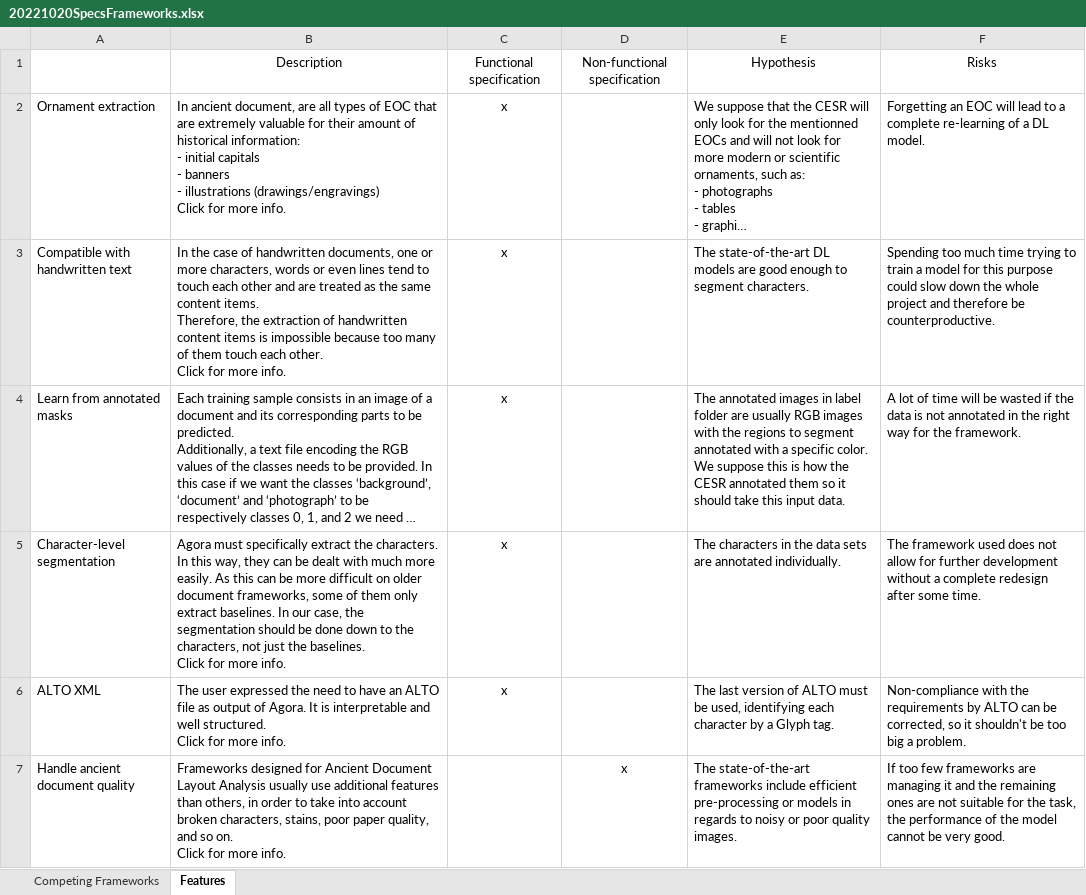
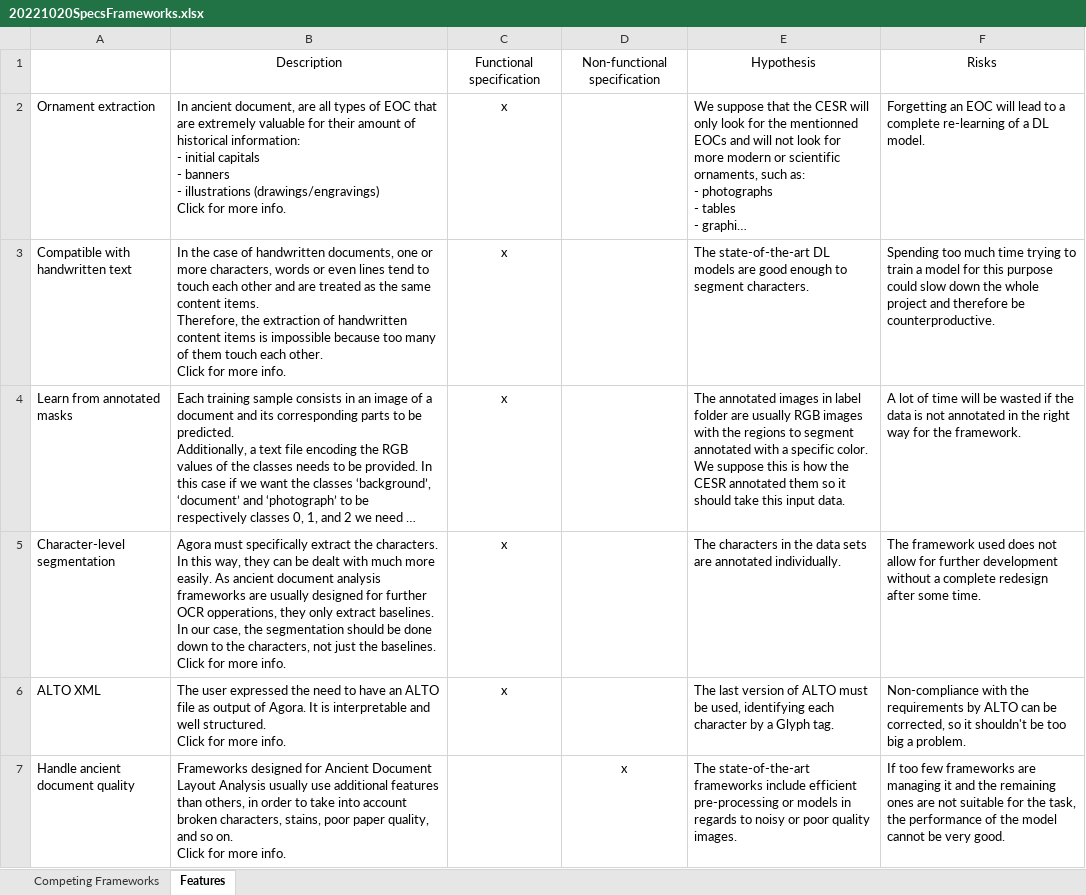
Before and after one commit to theoboiss/deep-agora-doc, an Excel workbook: Deliverables/20221020SpecsFrameworks.xlsx, sheet Features, drawn as a sheet; only a part is shown; long unchanged cells end in …; values as stored, in another font and other column widths than the file's, no borders; the diff covers the shown part only; the diff names each change by its address in the sheet, - before the commit and + after, or states it on an @@ line.

Commit message:
Added note for datasets

```diff
--- a/Deliverables/20221020SpecsFrameworks.xlsx (sheet Features)
+++ b/Deliverables/20221020SpecsFrameworks.xlsx (sheet Features)
-B5: …easily. As this can be more difficult on older document frameworks, some of them only extract…
+B5: …easily. As ancient document analysis frameworks are usually designed for further OCR opperations, they only extract…
```
Also changed, not shown: 2 edited cells elsewhere in this sheet, 2 other files.
